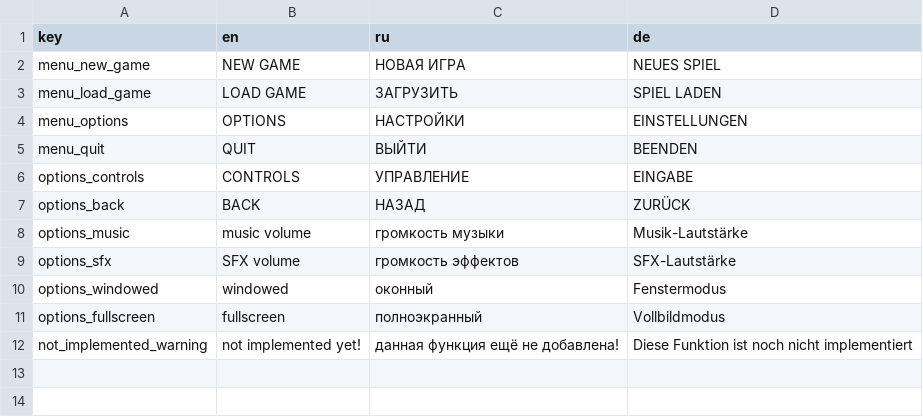
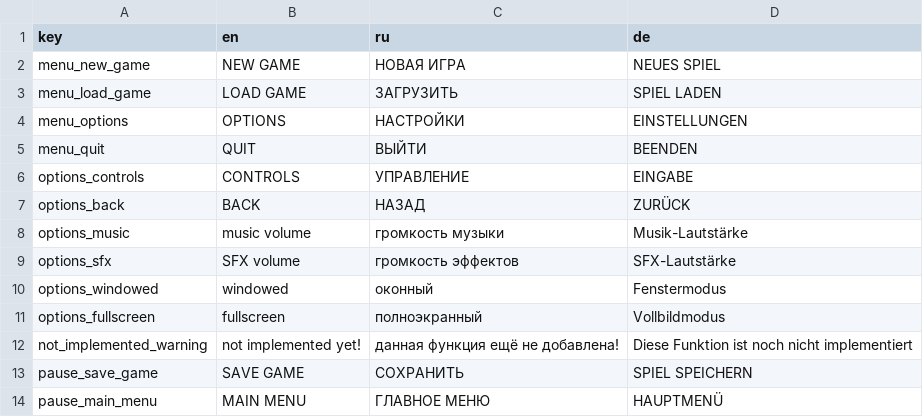
Before and after one commit to handlessdude/goslyadev, a CSV file: Assets/Resources/localization.csv, drawn as a sheet.

Commit message:
simple pause menu

```diff
--- a/Assets/Resources/localization.csv
+++ b/Assets/Resources/localization.csv
@@ -12 +12,3 @@
 "not_implemented_warning","not implemented yet!","данная функция ещё не добавлена!"," Diese Funktion ist noch nicht implementiert"
+"pause_save_game","SAVE GAME","СОХРАНИТЬ","SPIEL SPEICHERN"
+"pause_main_menu","MAIN MENU","ГЛАВНОЕ МЕНЮ","HAUPTMENÜ"
```
Also changed, not shown: 8 other files.
